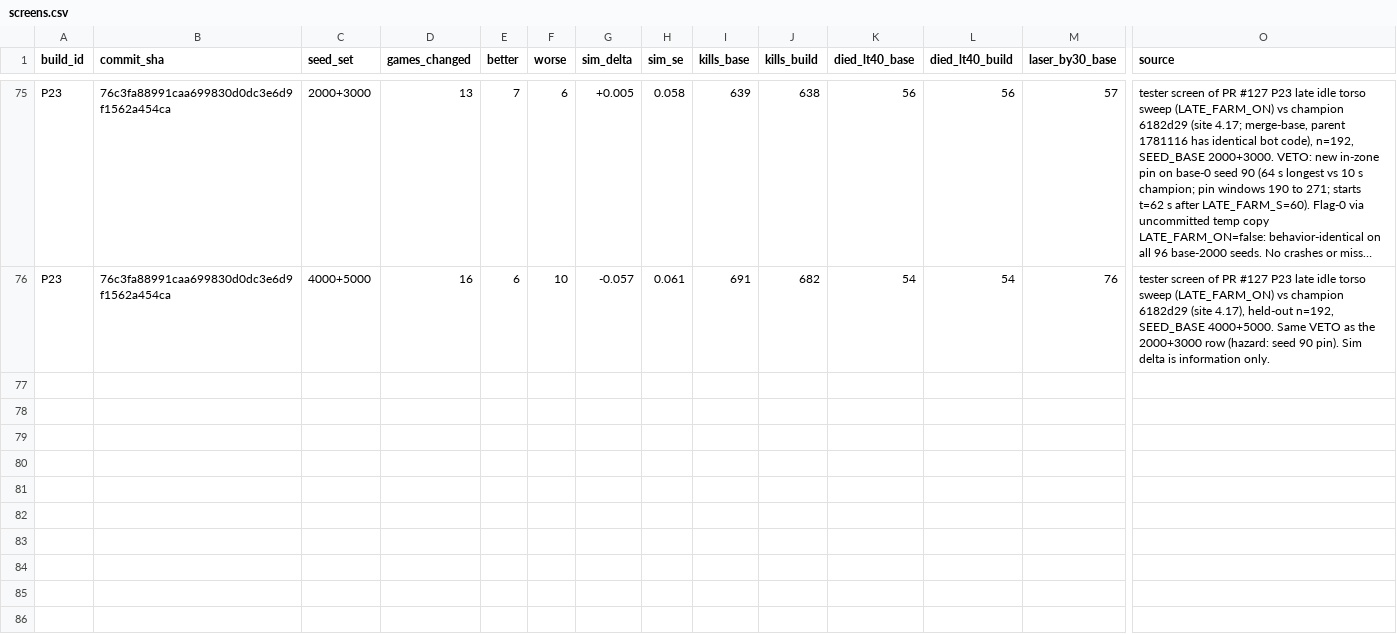
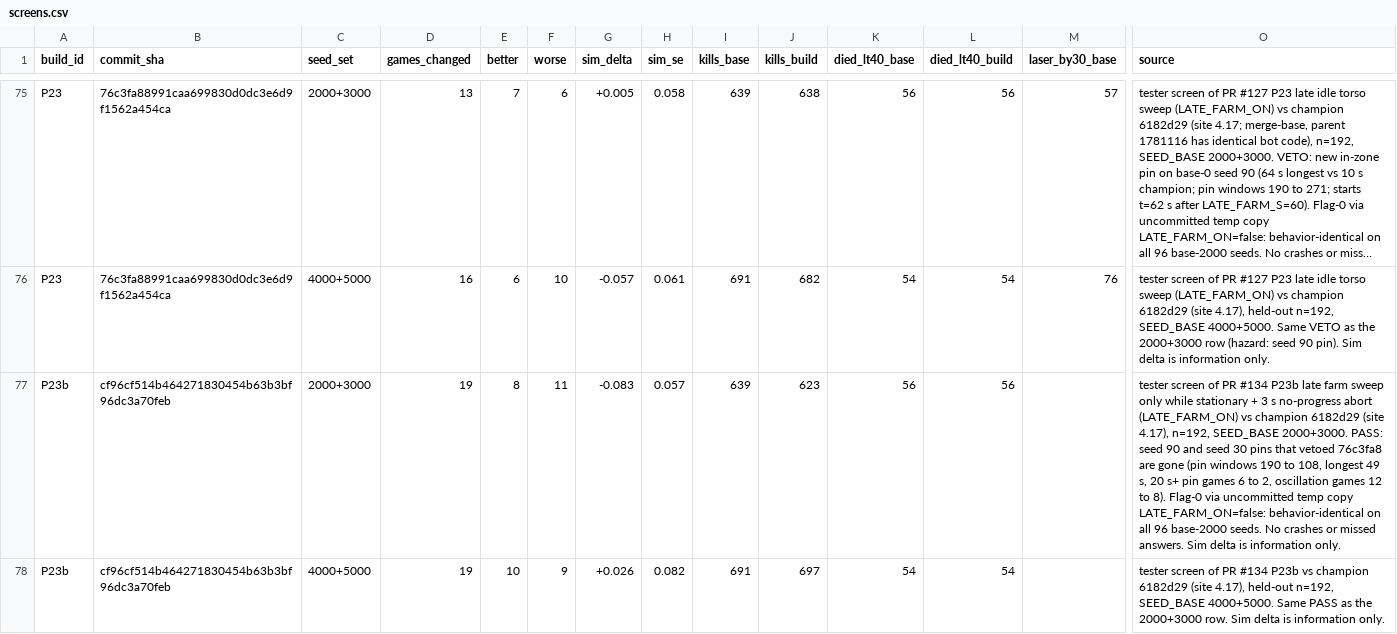
Before and after one commit to dmclaughlin-bit/mech-bot, a CSV file: coord/data/screens.csv, drawn as a sheet; only a part is shown, gaps mark what is left out; long unchanged cells end in …; rows hold the shown columns only; the diff names each change by its address in the sheet, - before the commit and + after, or states it on an @@ line.

Commit message:
screens: P23b (PR #134, cf96cf5) tester screen rows

```diff
--- a/coord/data/screens.csv
+++ b/coord/data/screens.csv
+row 77: P23b | cf96cf514b464271830454b63b3bf96dc3a70feb | 2000+3000 | 19 | 8 | 11 | -0.083 | 0.057 | 639 | 623 | 56 | 56 |  | tester screen of PR #134 P23b late farm sweep only while stationary + 3 s no-progress abort (LATE_FARM_ON) vs champion 6182d29 (site 4.17), n=192, SEED_BASE 2000+3000. PASS: seed 90 and seed 30 pins that vetoed 76c3fa8 are gone (pin windows 190 to 108, longest 49 s, 20 s+ pin games 6 to 2, oscillation games 12 to 8). Flag-0 via uncommitted temp copy LATE_FARM_ON=false: behavior-identical on all 96 base-2000 seeds. No crashes or missed answers. Sim delta is information only.
+row 78: P23b | cf96cf514b464271830454b63b3bf96dc3a70feb | 4000+5000 | 19 | 10 | 9 | +0.026 | 0.082 | 691 | 697 | 54 | 54 |  | tester screen of PR #134 P23b vs champion 6182d29 (site 4.17), held-out n=192, SEED_BASE 4000+5000. Same PASS as the 2000+3000 row. Sim delta is information only.
```
